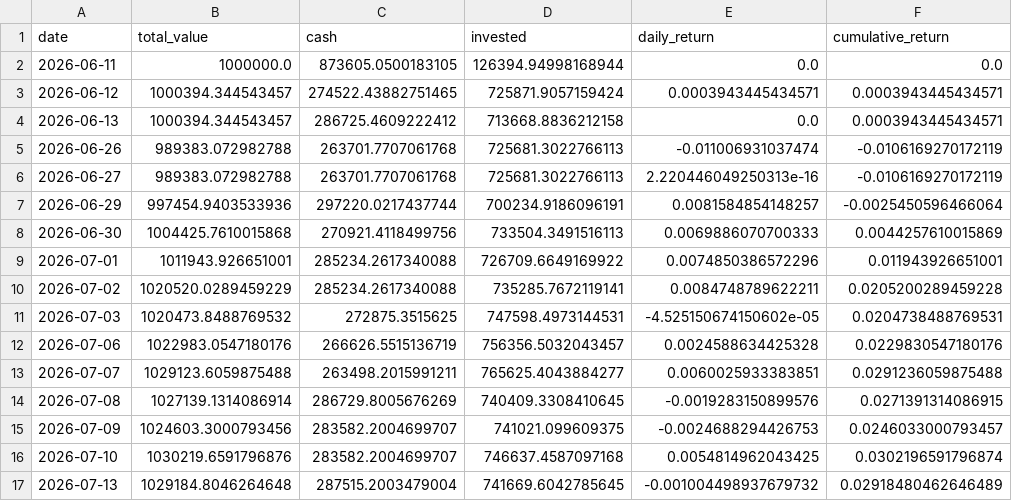
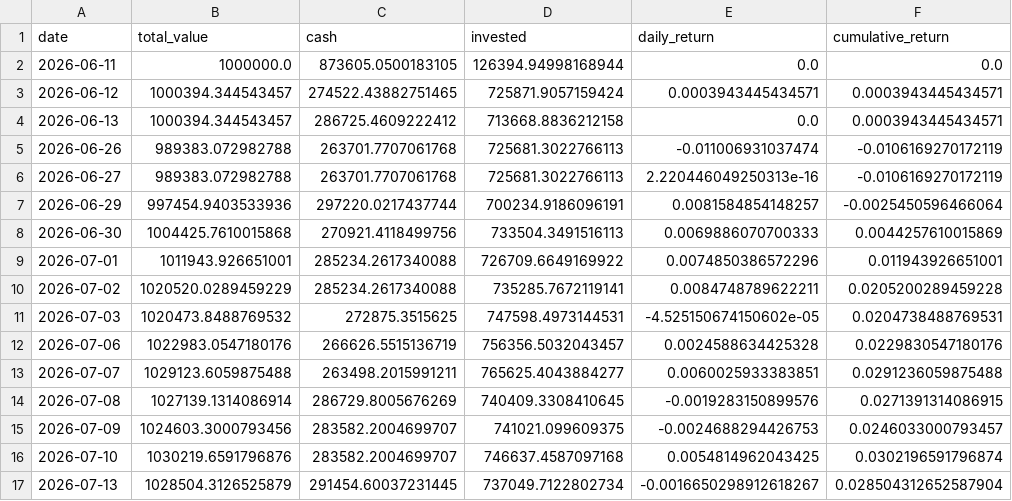
Before and after one commit to pradnyaw25/ai-portfolio-manager, a CSV file: data/portfolio_history.csv, drawn as a sheet.

```diff
--- a/data/portfolio_history.csv
+++ b/data/portfolio_history.csv
@@ -16,2 +16,2 @@ date,total_value,cash,invested,daily_return,cumulative_return
 2026-07-10,1030219.6591796876,283582.2004699707,746637.4587097168,0.0054814962043425,0.0302196591796874
-2026-07-13,1029184.8046264648,287515.2003479004,741669.6042785645,-0.001004498937679732,0.02918480462646489
+2026-07-13,1028504.3126525879,291454.60037231445,737049.7122802734,-0.0016650298912618267,0.028504312652587904
```
Also changed, not shown: data/trades.csv, public/portfolio_history.csv, 51 other files.
